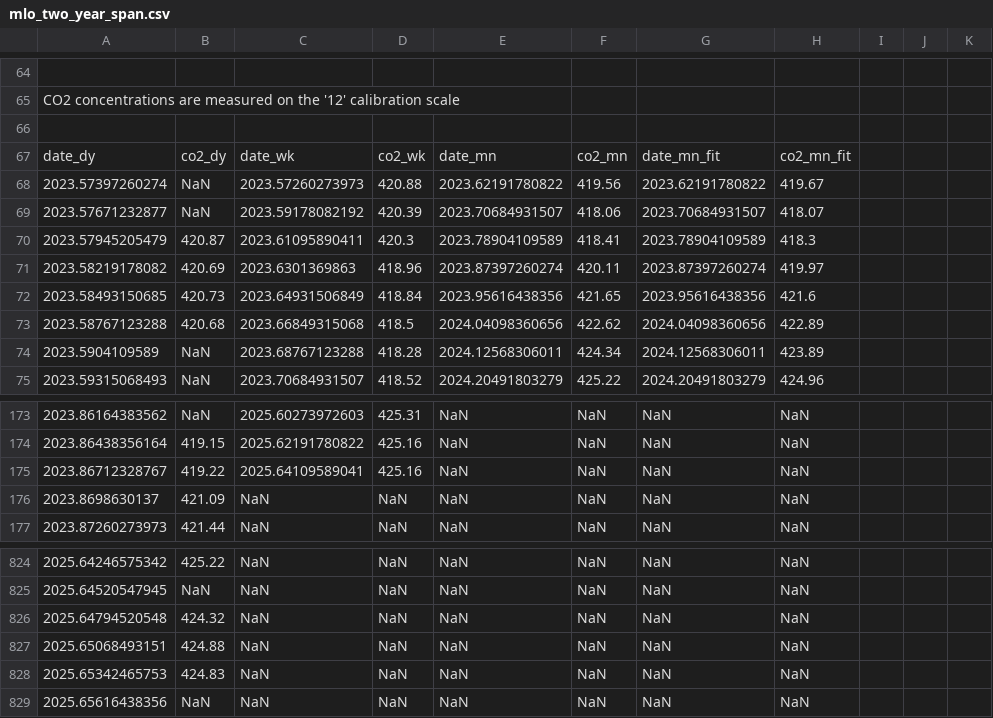
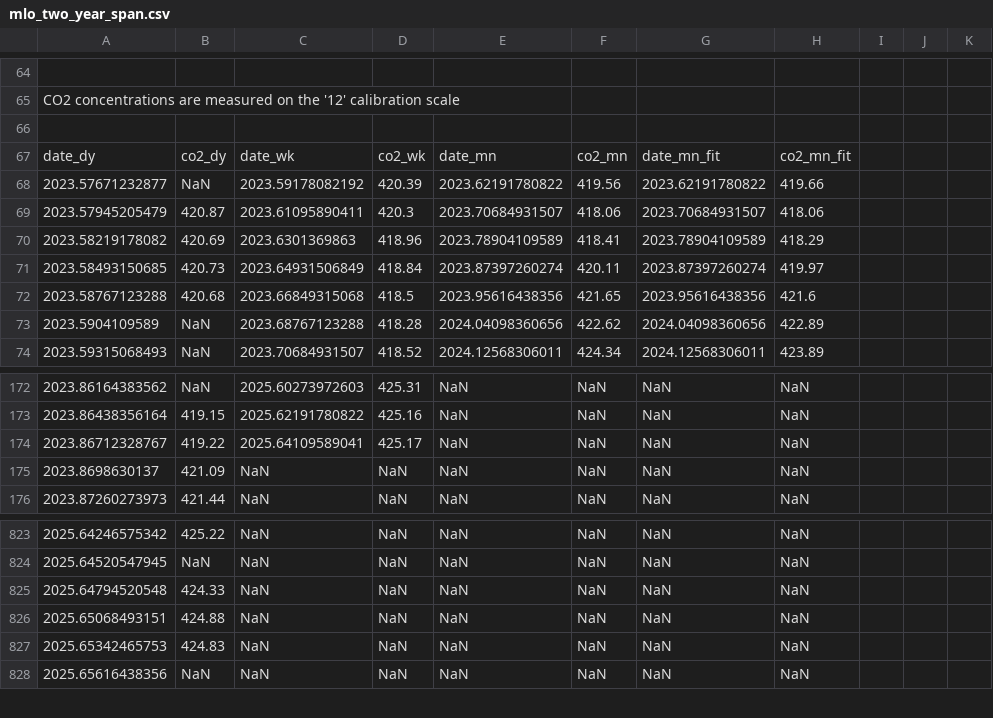
Before and after one commit to sio-co2o2/keelingcurve_notebooks, a CSV file: preliminary_data/mlo/mlo_two_year_span.csv, drawn as a sheet; only a part is shown, gaps mark what is left out; the diff covers the shown part only.

Commit message:
Update data on 2025-08-29T17:55:40Z

```diff
--- a/preliminary_data/mlo/mlo_two_year_span.csv
+++ b/preliminary_data/mlo/mlo_two_year_span.csv
@@ -69,9 +69,8 @@
 date_dy,co2_dy,date_wk,co2_wk,date_mn,co2_mn,date_mn_fit,co2_mn_fit
-2023.57397260274,NaN,2023.57260273973,420.88,2023.62191780822,419.56,2023.62191780822,419.67
-2023.57671232877,NaN,2023.59178082192,420.39,2023.70684931507,418.06,2023.70684931507,418.07
-2023.57945205479,420.87,2023.61095890411,420.3,2023.78904109589,418.41,2023.78904109589,418.3
-2023.58219178082,420.69,2023.6301369863,418.96,2023.87397260274,420.11,2023.87397260274,419.97
-2023.58493150685,420.73,2023.64931506849,418.84,2023.95616438356,421.65,2023.95616438356,421.6
-2023.58767123288,420.68,2023.66849315068,418.5,2024.04098360656,422.62,2024.04098360656,422.89
-2023.5904109589,NaN,2023.68767123288,418.28,2024.12568306011,424.34,2024.12568306011,423.89
-2023.59315068493,NaN,2023.70684931507,418.52,2024.20491803279,425.22,2024.20491803279,424.96
+2023.57671232877,NaN,2023.59178082192,420.39,2023.62191780822,419.56,2023.62191780822,419.66
+2023.57945205479,420.87,2023.61095890411,420.3,2023.70684931507,418.06,2023.70684931507,418.06
+2023.58219178082,420.69,2023.6301369863,418.96,2023.78904109589,418.41,2023.78904109589,418.29
+2023.58493150685,420.73,2023.64931506849,418.84,2023.87397260274,420.11,2023.87397260274,419.97
+2023.58767123288,420.68,2023.66849315068,418.5,2023.95616438356,421.65,2023.95616438356,421.6
+2023.5904109589,NaN,2023.68767123288,418.28,2024.04098360656,422.62,2024.04098360656,422.89
+2023.59315068493,NaN,2023.70684931507,418.52,2024.12568306011,424.34,2024.12568306011,423.89
@@ -176,3 +175,3 @@ date_dy,co2_dy,date_wk,co2_wk,date_mn,co2_mn,date_mn_fit,co2_mn_fit
 2023.86438356164,419.15,2025.62191780822,425.16,NaN,NaN,NaN,NaN
-2023.86712328767,419.22,2025.64109589041,425.16,NaN,NaN,NaN,NaN
+2023.86712328767,419.22,2025.64109589041,425.17,NaN,NaN,NaN,NaN
 2023.8698630137,421.09,NaN,NaN,NaN,NaN,NaN,NaN
@@ -827,3 +826,3 @@ date_dy,co2_dy,date_wk,co2_wk,date_mn,co2_mn,date_mn_fit,co2_mn_fit
 2025.64520547945,NaN,NaN,NaN,NaN,NaN,NaN,NaN
-2025.64794520548,424.32,NaN,NaN,NaN,NaN,NaN,NaN
+2025.64794520548,424.33,NaN,NaN,NaN,NaN,NaN,NaN
 2025.65068493151,424.88,NaN,NaN,NaN,NaN,NaN,NaN
```
Also changed, not shown: 72 edited cells elsewhere in this file, preliminary_data/mlo/mlo_full_record_now_span.csv, preliminary_data/mlo/mlo_one_month_span.csv, 2 other files.
